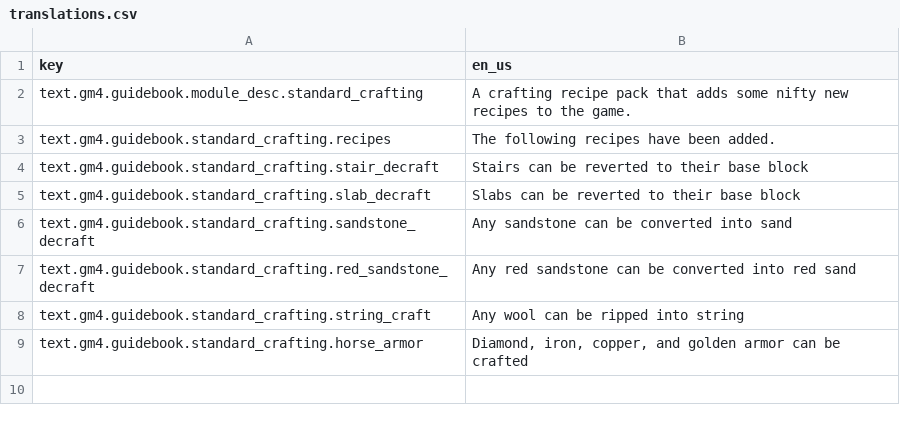
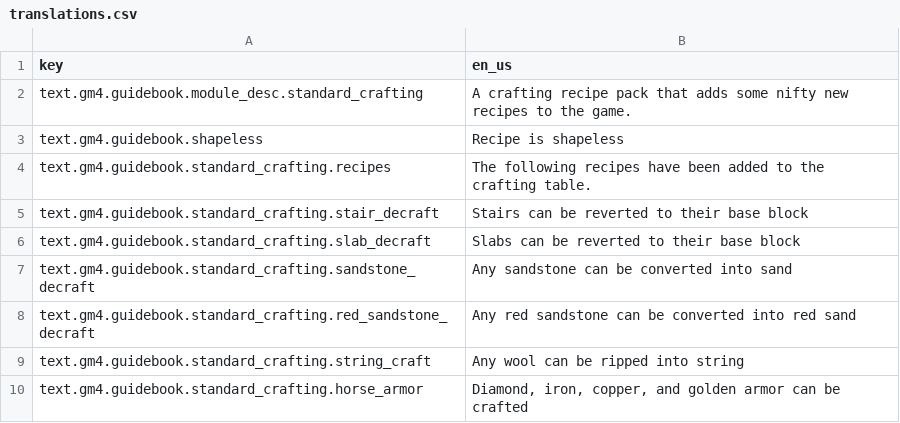
Before and after one commit to Gamemode4Dev/GM4_Datapacks, a CSV file: gm4_standard_crafting/translations.csv, drawn as a sheet.

Commit message:
Make guidebook use vanilla recipes instead of gm4_recipes format

```diff
--- a/gm4_standard_crafting/translations.csv
+++ b/gm4_standard_crafting/translations.csv
@@ -2,3 +2,4 @@ key,en_us
 text.gm4.guidebook.module_desc.standard_crafting,A crafting recipe pack that adds some nifty new recipes to the game.
-text.gm4.guidebook.standard_crafting.recipes,The following recipes have been added.
+text.gm4.guidebook.shapeless,Recipe is shapeless
+text.gm4.guidebook.standard_crafting.recipes,The following recipes have been added to the crafting table.
 text.gm4.guidebook.standard_crafting.stair_decraft,Stairs can be reverted to their base block
```
Also changed, not shown: gm4_tunnel_bores/assets/translations.csv, 31 other files.
